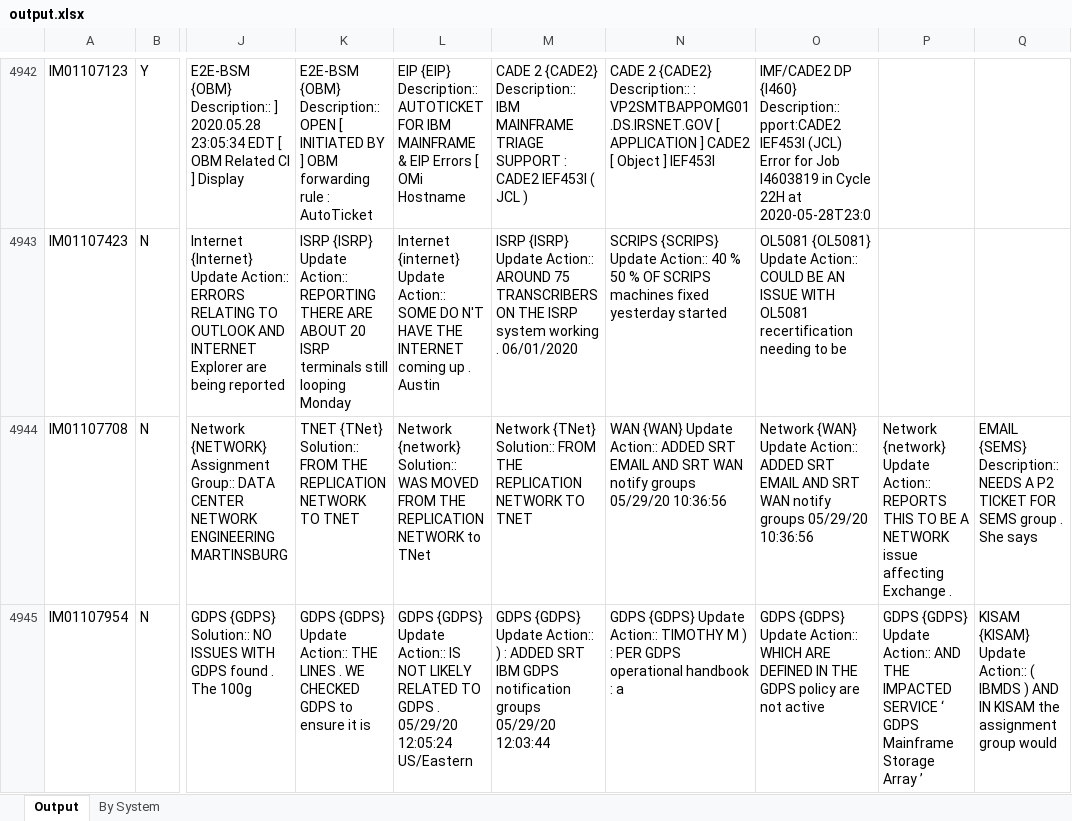
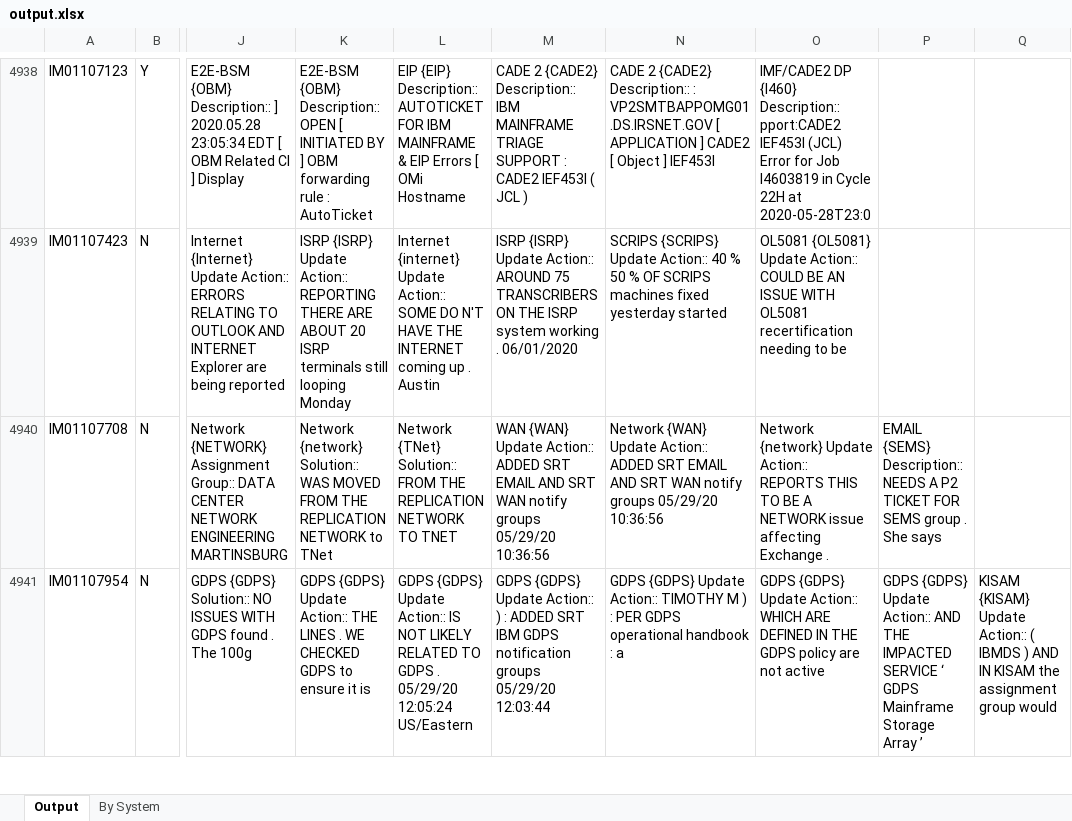
Before and after one commit to cjiang2000/IncidentClassification, an Excel workbook: output.xlsx, sheet Output, drawn as a sheet; only a part is shown, gaps mark what is left out; values as stored, in another font and other column widths than the file's, no borders; addresses are those after the commit; the diff covers the shown part only; the diff names each change by its address in the sheet, - before the commit and + after, or states it on an @@ line.

```diff
--- a/output.xlsx (sheet Output)
+++ b/output.xlsx (sheet Output)
-K4940: TNET {TNet} Solution:: FROM THE REPLICATION NETWORK TO TNET
+K4940: Network {network} Solution:: WAS MOVED FROM THE REPLICATION NETWORK to TNet
-L4940: Network {network} Solution:: WAS MOVED FROM THE REPLICATION NETWORK to TNet
+L4940: Network {TNet} Solution:: FROM THE REPLICATION NETWORK TO TNET
-M4940: Network {TNet} Solution:: FROM THE REPLICATION NETWORK TO TNET
+M4940: WAN {WAN} Update Action:: ADDED SRT EMAIL AND SRT WAN notify groups 05/29/20 10:36:56
-N4940: WAN {WAN} Update…
+N4940: Network {WAN} Update…
-O4940: Network {WAN} Update Action:: ADDED SRT EMAIL AND SRT WAN notify groups 05/29/20 10:36:56
+O4940: Network {network} Update Action:: REPORTS THIS TO BE A NETWORK issue affecting Exchange .
-P4940: Network {network} Update Action:: REPORTS THIS TO BE A NETWORK issue affecting Exchange .
+P4940: EMAIL {SEMS} Description:: NEEDS A P2 TICKET FOR SEMS group . She says
-Q4940: EMAIL {SEMS} Description:: NEEDS A P2 TICKET FOR SEMS group . She says
+Q4940: (empty)
```
Also changed, not shown: 4 added rows, 4 removed rows and 270 edited cells elsewhere in this sheet, sheet By System, SystemList.xlsx, 1 other file.
